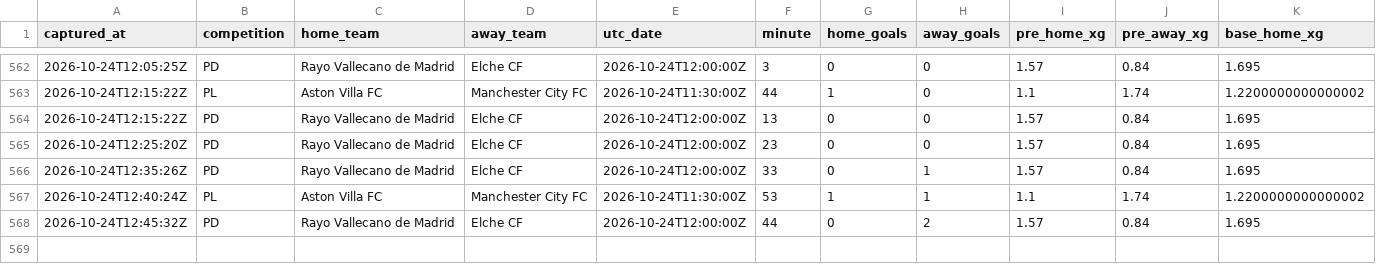
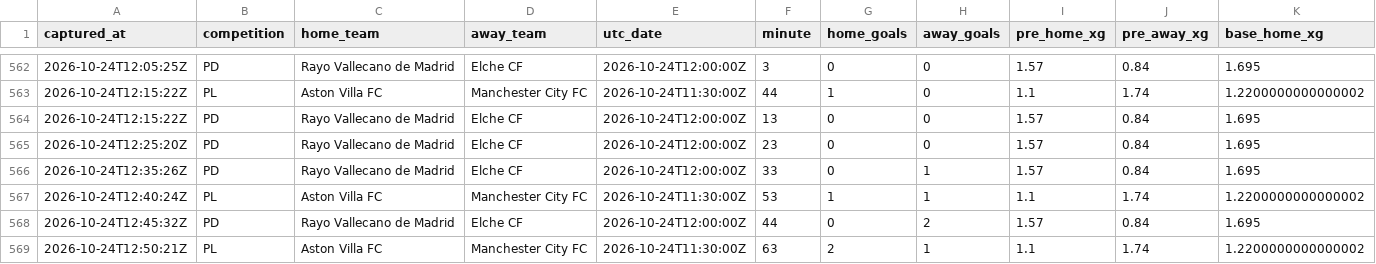
Before and after one commit to ecastc2607-cmd/football_prediction, a CSV file: data/tracking/live_snapshots.csv, drawn as a sheet; only a part is shown, gaps mark what is left out; rows hold the shown columns only; the diff names each change by its address in the sheet, - before the commit and + after, or states it on an @@ line.

```diff
--- a/data/tracking/live_snapshots.csv
+++ b/data/tracking/live_snapshots.csv
+row 569: 2026-10-24T12:50:21Z | PL | Aston Villa FC | Manchester City FC | 2026-10-24T11:30:00Z | 63 | 2 | 1 | 1.1 | 1.74 | 1.2200000000000002
```
Also changed, not shown: data/tracking/live_odds_snapshots.csv, data/tracking/odds_snapshots.csv.
